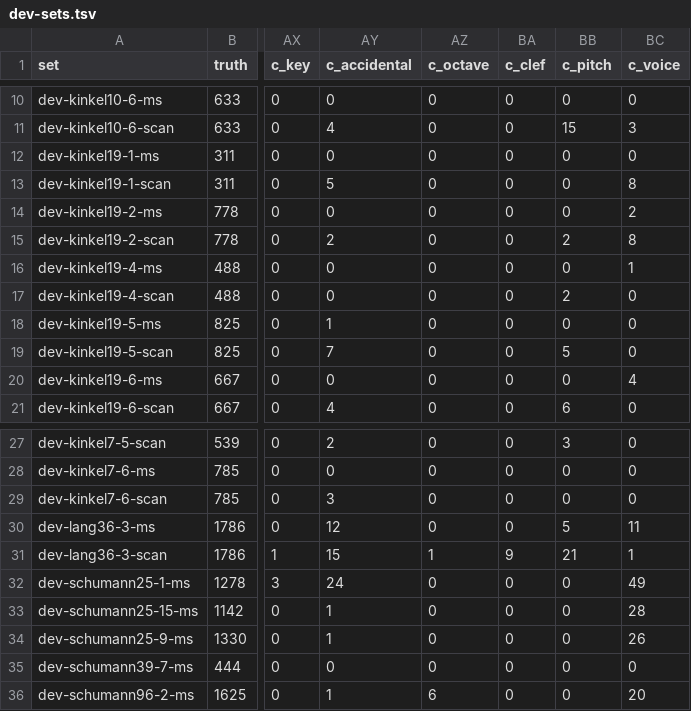
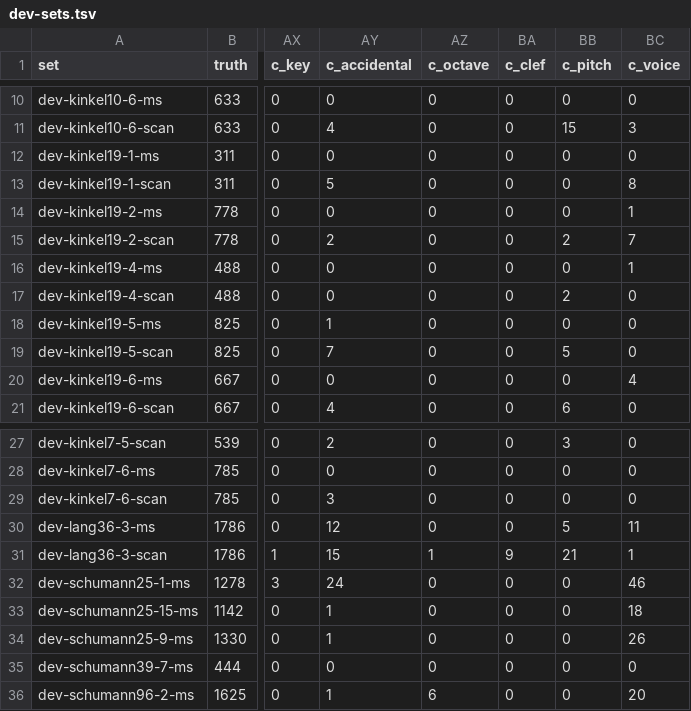
Before and after one commit to yotsuda/Calamo, a TSV file: docs/dev-sets.tsv, drawn as a sheet; only a part is shown, gaps mark what is left out; the diff names each change by its address in the sheet, - before the commit and + after, or states it on an @@ line.

Commit message:
Voices: a line that turns -- stems their own way, then one forced the other way while the other voice's note at that time lies as near the line's last note -- costs before the first voice's filling: the forced stem is the voice entering (kinkel19-2's bar 21, Schumann 25-15's bars 4 and 40); not at a unison, over a rest, or when the forced note is the nearer (kinkel7-1's 13, Schumann 25-9's 3, 96-2's 45). Development set voice errors 166 -> 151, held-out 655 -> 640, notes the same on all 101 sets; dev and eval tables; HANDOFF: S57 step 6 (the slur constraint with leaps first dropped: it would keep one of kinkel7-1's four bars; 96-2's two stems are one chord's stem); ROADMAP S57 row

```diff
--- a/docs/dev-sets.tsv
+++ b/docs/dev-sets.tsv
-BC14 (c_voice): 2
+BC14 (c_voice): 1
-BC15 (c_voice): 8
+BC15 (c_voice): 7
-BC32 (c_voice): 49
+BC32 (c_voice): 46
-BC33 (c_voice): 28
+BC33 (c_voice): 18
```
Also changed, not shown: docs/eval-sets.tsv, 3 other files.
